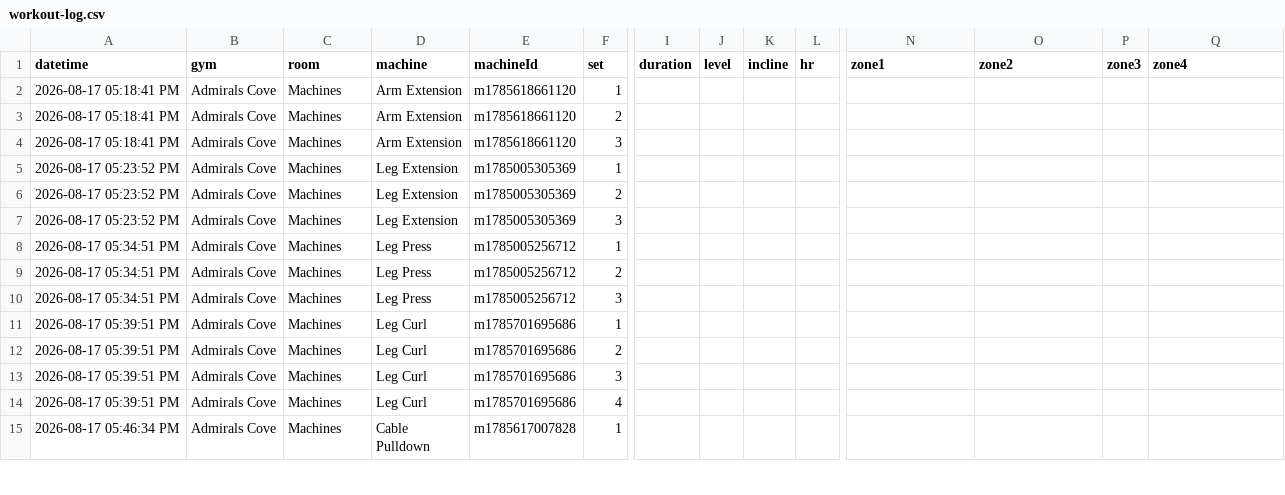
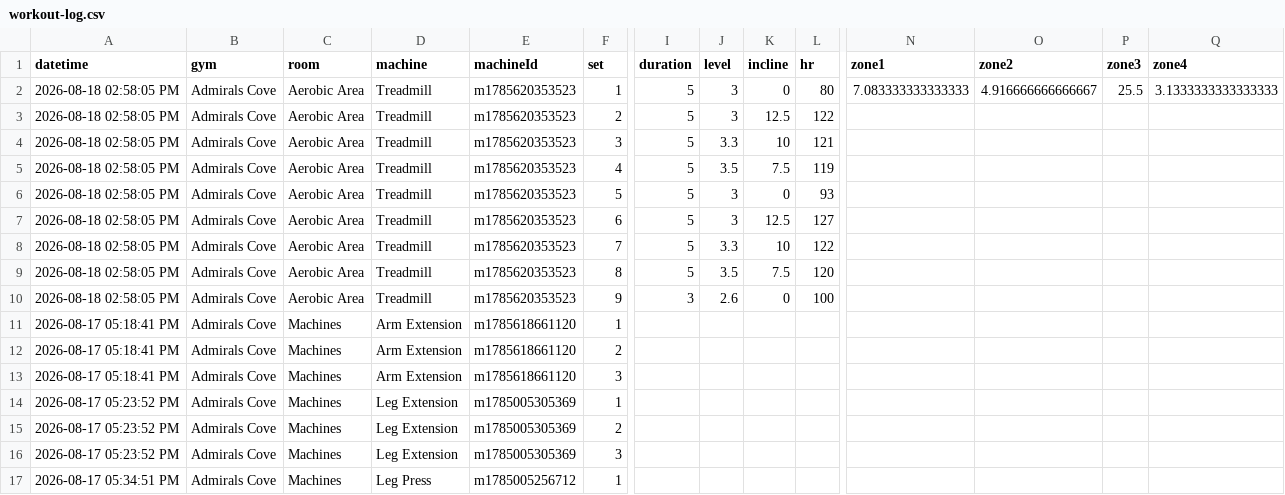
Before and after one commit to logtrim/logtrim, a CSV file: workout-log.csv, drawn as a sheet; only a part is shown, gaps mark what is left out; the shorter side is filled out with more unchanged rows; rows hold the shown columns only; the diff names each change by its address in the sheet, - before the commit and + after, or states it on an @@ line.

Commit message:
Update workout log CSV

```diff
--- a/workout-log.csv
+++ b/workout-log.csv
+row 2: 2026-08-18 02:58:05 PM | Admirals Cove | Aerobic Area | Treadmill | m1785620353523 | 1 | 5 | 3 | 0 | 80 | 7.083333333333333 | 4.916666666666667 | 25.5 | 3.1333333333333333
+row 3: 2026-08-18 02:58:05 PM | Admirals Cove | Aerobic Area | Treadmill | m1785620353523 | 2 | 5 | 3 | 12.5 | 122
+row 4: 2026-08-18 02:58:05 PM | Admirals Cove | Aerobic Area | Treadmill | m1785620353523 | 3 | 5 | 3.3 | 10 | 121
+row 5: 2026-08-18 02:58:05 PM | Admirals Cove | Aerobic Area | Treadmill | m1785620353523 | 4 | 5 | 3.5 | 7.5 | 119
+row 6: 2026-08-18 02:58:05 PM | Admirals Cove | Aerobic Area | Treadmill | m1785620353523 | 5 | 5 | 3 | 0 | 93
+row 7: 2026-08-18 02:58:05 PM | Admirals Cove | Aerobic Area | Treadmill | m1785620353523 | 6 | 5 | 3 | 12.5 | 127
+row 8: 2026-08-18 02:58:05 PM | Admirals Cove | Aerobic Area | Treadmill | m1785620353523 | 7 | 5 | 3.3 | 10 | 122
+row 9: 2026-08-18 02:58:05 PM | Admirals Cove | Aerobic Area | Treadmill | m1785620353523 | 8 | 5 | 3.5 | 7.5 | 120
+row 10: 2026-08-18 02:58:05 PM | Admirals Cove | Aerobic Area | Treadmill | m1785620353523 | 9 | 3 | 2.6 | 0 | 100
```
